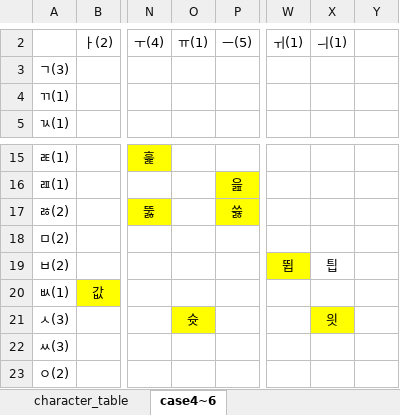
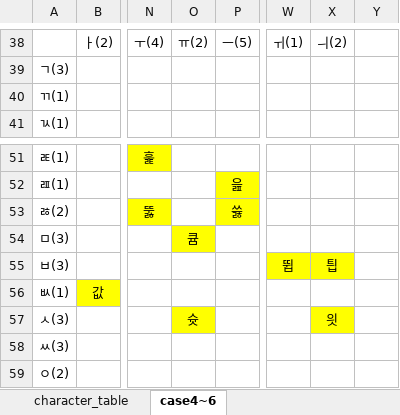
Before and after one commit to lionem2018/Extract_Standard_Hange_Character, an Excel workbook: output/basis_character_new.xlsx, sheet case4~6, drawn as a sheet; only a part is shown, gaps mark what is left out; values as stored, in another font and other column widths than the file's, no borders; addresses are those after the commit; the diff covers the shown part only; the diff names each change by its address in the sheet, - before the commit and + after, or states it on an @@ line.

Commit message:
save checkpoint

```diff
--- a/output/basis_character_new.xlsx (sheet case4~6)
+++ b/output/basis_character_new.xlsx (sheet case4~6)
-O38: ㅠ(1)
+O38: ㅠ(2)
-X38: ㅢ(1)
+X38: ㅢ(2)
-A54: ㅁ(2)
+A54: ㅁ(3)
-O54: (empty)
+O54: 큠
-O54 fill: none
+O54 fill: #FFFF00
-A55: ㅂ(2)
+A55: ㅂ(3)
-X55 fill: none
+X55 fill: #FFFF00
```
Also changed, not shown: 24 added rows, 24 removed rows and 12 moved rows elsewhere in this sheet, sheet character_table.
